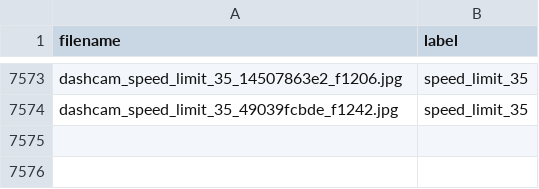
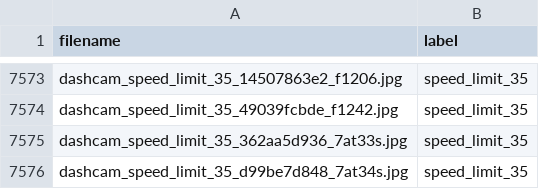
Before and after one commit to J90J/MicroPilot-, a CSV file: data/labeled/labels.csv, drawn as a sheet; only a part is shown, gaps mark what is left out.

```diff
--- a/data/labeled/labels.csv
+++ b/data/labeled/labels.csv
@@ -7574 +7574,3 @@ dashcam_speed_limit_35_14507863e2_f1206.jpg,speed_limit_35
 dashcam_speed_limit_35_49039fcbde_f1242.jpg,speed_limit_35
+dashcam_speed_limit_35_362aa5d936_7at33s.jpg,speed_limit_35
+dashcam_speed_limit_35_d99be7d848_7at34s.jpg,speed_limit_35
```
Also changed, not shown: 1 other file.
